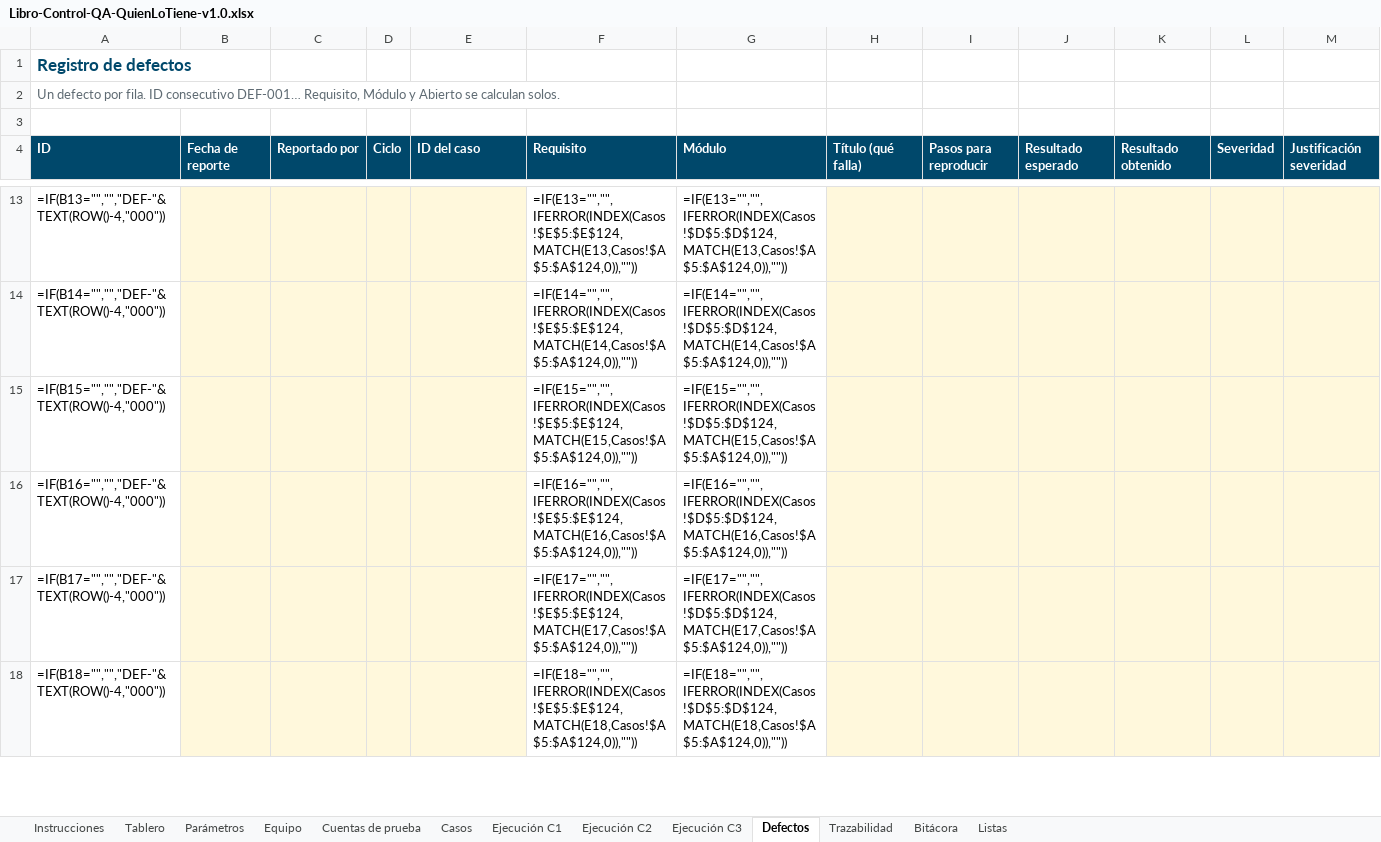
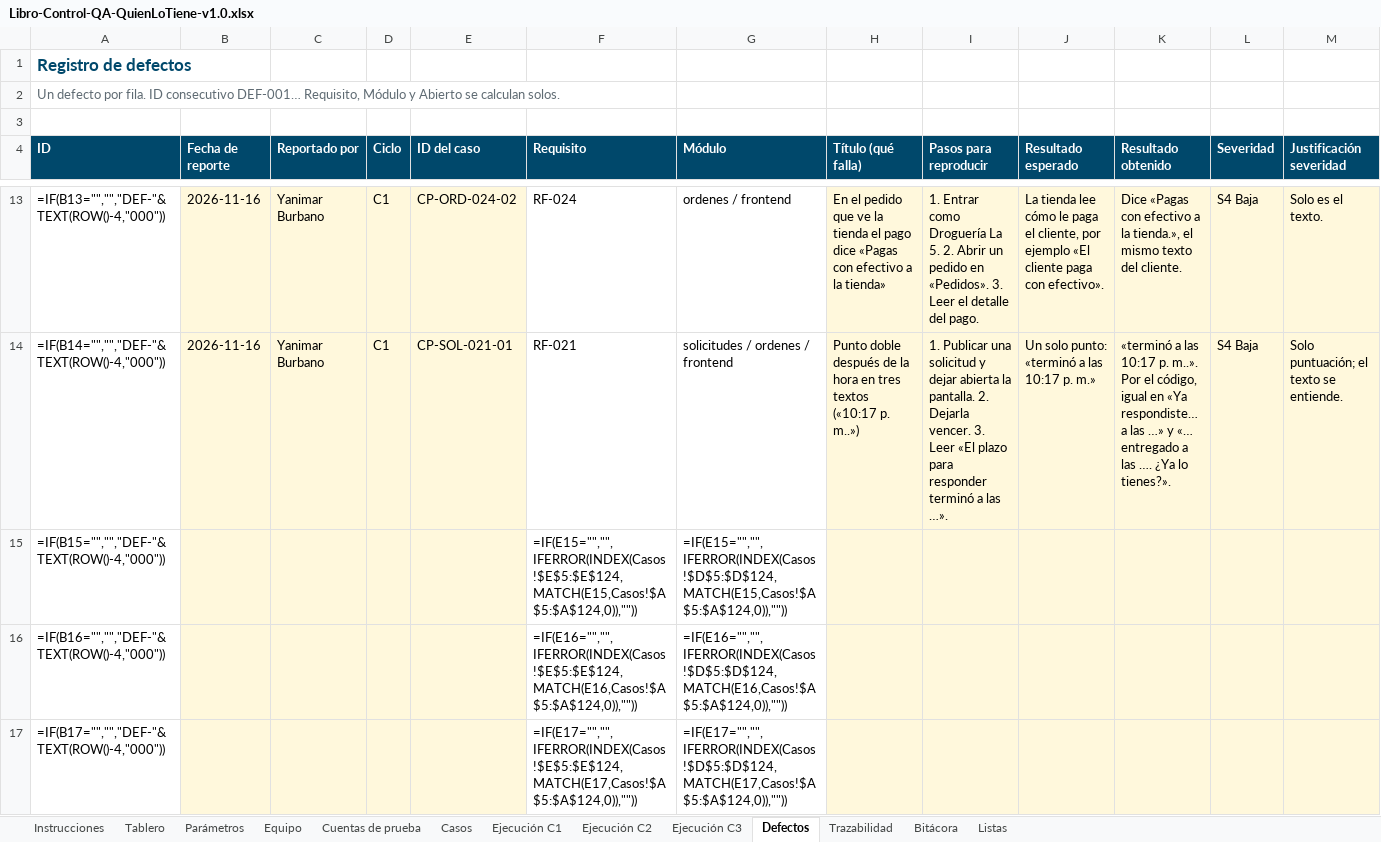
Before and after one commit to Daniel0442123/QuienLoTiene, an Excel workbook: docs/pruebas/entregables/Libro-Control-QA-QuienLoTiene-v1.0.xlsx, sheet Defectos, drawn as a sheet; only a part is shown, gaps mark what is left out; the shorter side is filled out with more unchanged rows; values as stored, in another font and other column widths than the file's, no borders; formulas without a stored value are shown as written; the diff covers the shown part only; the diff names each change by its address in the sheet, - before the commit and + after, or states it on an @@ line.

```diff
--- a/docs/pruebas/entregables/Libro-Control-QA-QuienLoTiene-v1.0.xlsx (sheet Defectos)
+++ b/docs/pruebas/entregables/Libro-Control-QA-QuienLoTiene-v1.0.xlsx (sheet Defectos)
-B13:B14 (Fecha de reporte): (empty)
+B13:B14 (Fecha de reporte): 2026-11-16
-C13:C14 (Reportado por): (empty)
+C13:C14 (Reportado por): Yanimar Burbano
-D13:D14 (Ciclo): (empty)
+D13:D14 (Ciclo): C1
-E13 (ID del caso): (empty)
+E13 (ID del caso): CP-ORD-024-02
-F13 (Requisito): =IF(E13="","",IFERROR(INDEX(Casos!$E$5:$E$124,MATCH(E13,Casos!$A$5:$A$124,0)),""))
+F13 (Requisito): RF-024
-G13 (Módulo): =IF(E13="","",IFERROR(INDEX(Casos!$D$5:$D$124,MATCH(E13,Casos!$A$5:$A$124,0)),""))
+G13 (Módulo): ordenes / frontend
-H13 (Título (qué falla)): (empty)
+H13 (Título (qué falla)): En el pedido que ve la tienda el pago dice «Pagas con efectivo a la tienda»
-I13 (Pasos para reproducir): (empty)
+I13 (Pasos para reproducir): 1. Entrar como Droguería La 5. 2. Abrir un pedido en «Pedidos». 3. Leer el detalle del pago.
-J13 (Resultado esperado): (empty)
+J13 (Resultado esperado): La tienda lee cómo le paga el cliente, por ejemplo «El cliente paga con efectivo».
-K13 (Resultado obtenido): (empty)
+K13 (Resultado obtenido): Dice «Pagas con efectivo a la tienda.», el mismo texto del cliente.
-L13:L14 (Severidad): (empty)
+L13:L14 (Severidad): S4 Baja
-M13 (Justificación severidad): (empty)
+M13 (Justificación severidad): Solo es el texto.
-E14 (ID del caso): (empty)
+E14 (ID del caso): CP-SOL-021-01
-F14 (Requisito): =IF(E14="","",IFERROR(INDEX(Casos!$E$5:$E$124,MATCH(E14,Casos!$A$5:$A$124,0)),""))
+F14 (Requisito): RF-021
-G14 (Módulo): =IF(E14="","",IFERROR(INDEX(Casos!$D$5:$D$124,MATCH(E14,Casos!$A$5:$A$124,0)),""))
+G14 (Módulo): solicitudes / ordenes / frontend
-H14 (Título (qué falla)): (empty)
+H14 (Título (qué falla)): Punto doble después de la hora en tres textos («10:17 p. m..»)
-I14 (Pasos para reproducir): (empty)
+I14 (Pasos para reproducir): 1. Publicar una solicitud y dejar abierta la pantalla. 2. Dejarla vencer. 3. Leer «El plazo para responder terminó a las …».
-J14 (Resultado esperado): (empty)
+J14 (Resultado esperado): Un solo punto: «terminó a las 10:17 p. m.»
-K14 (Resultado obtenido): (empty)
+K14 (Resultado obtenido): «terminó a las 10:17 p. m..». Por el código, igual en «Ya respondiste… a las …» y «… entregado a las …. ¿Ya lo tienes?».
-M14 (Justificación severidad): (empty)
+M14 (Justificación severidad): Solo puntuación; el texto se entiende.
```
Also changed, not shown: 99 edited cells elsewhere in this sheet, sheet Ejecución C1, sheet Bitácora, docs/gestion/entregables/Control-de-Cambios-QuienLoTiene.xlsx, 21 other files.
